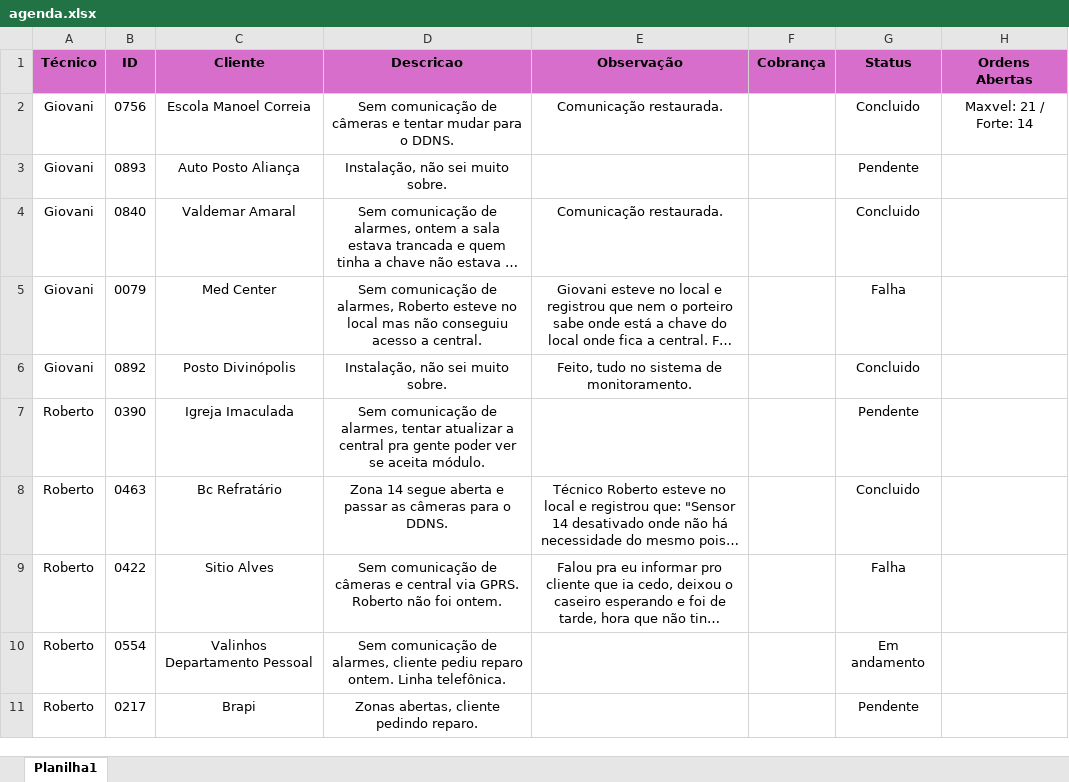
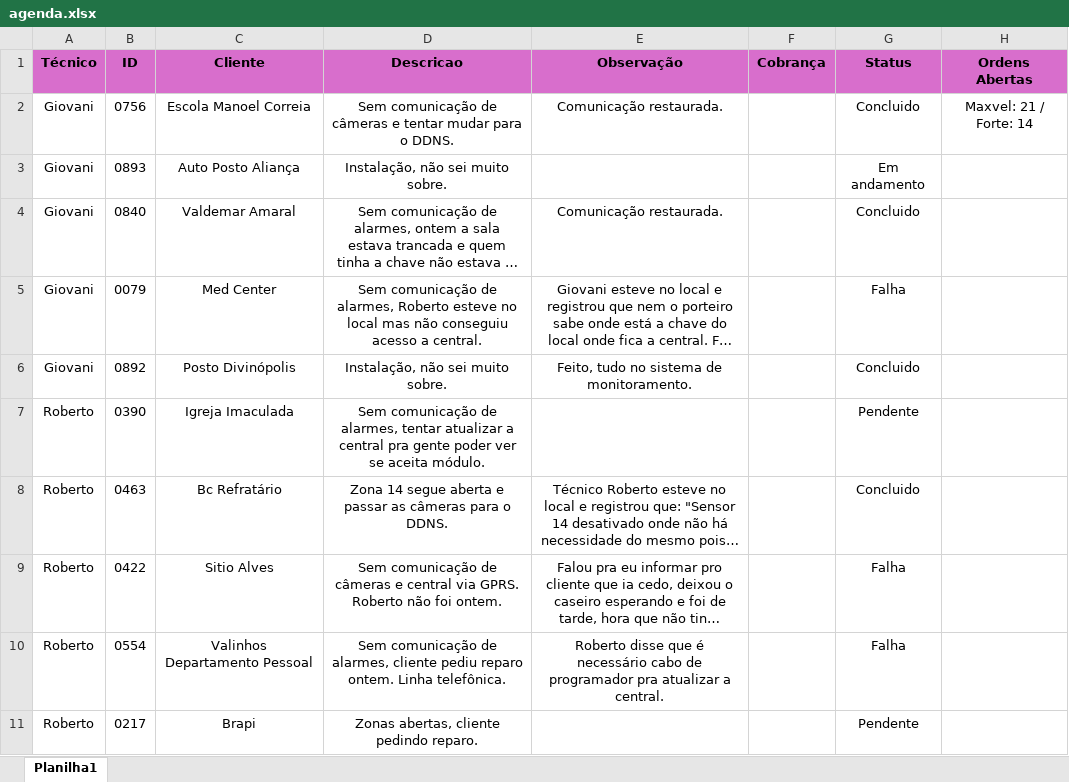
Before and after one commit to pedrohcarvalho201-spec/painel-agenda-tecnica, an Excel workbook: agenda.xlsx, sheet Planilha1, drawn as a sheet; long unchanged cells end in …; values as stored, in another font and other column widths than the file's, no borders; the diff names each change by its address in the sheet, - before the commit and + after, or states it on an @@ line.

Commit message:
Atualizacao rapida de agenda as 17:02:16,21

```diff
--- a/agenda.xlsx (sheet Planilha1)
+++ b/agenda.xlsx (sheet Planilha1)
-G3 (Status): Pendente
+G3 (Status): Em andamento
-E10 (Observação): (empty)
+E10 (Observação): Roberto disse que é necessário cabo de programador pra atualizar a central.
-G10 (Status): Em andamento
+G10 (Status): Falha
```
Also changed, not shown: 1 other file.
